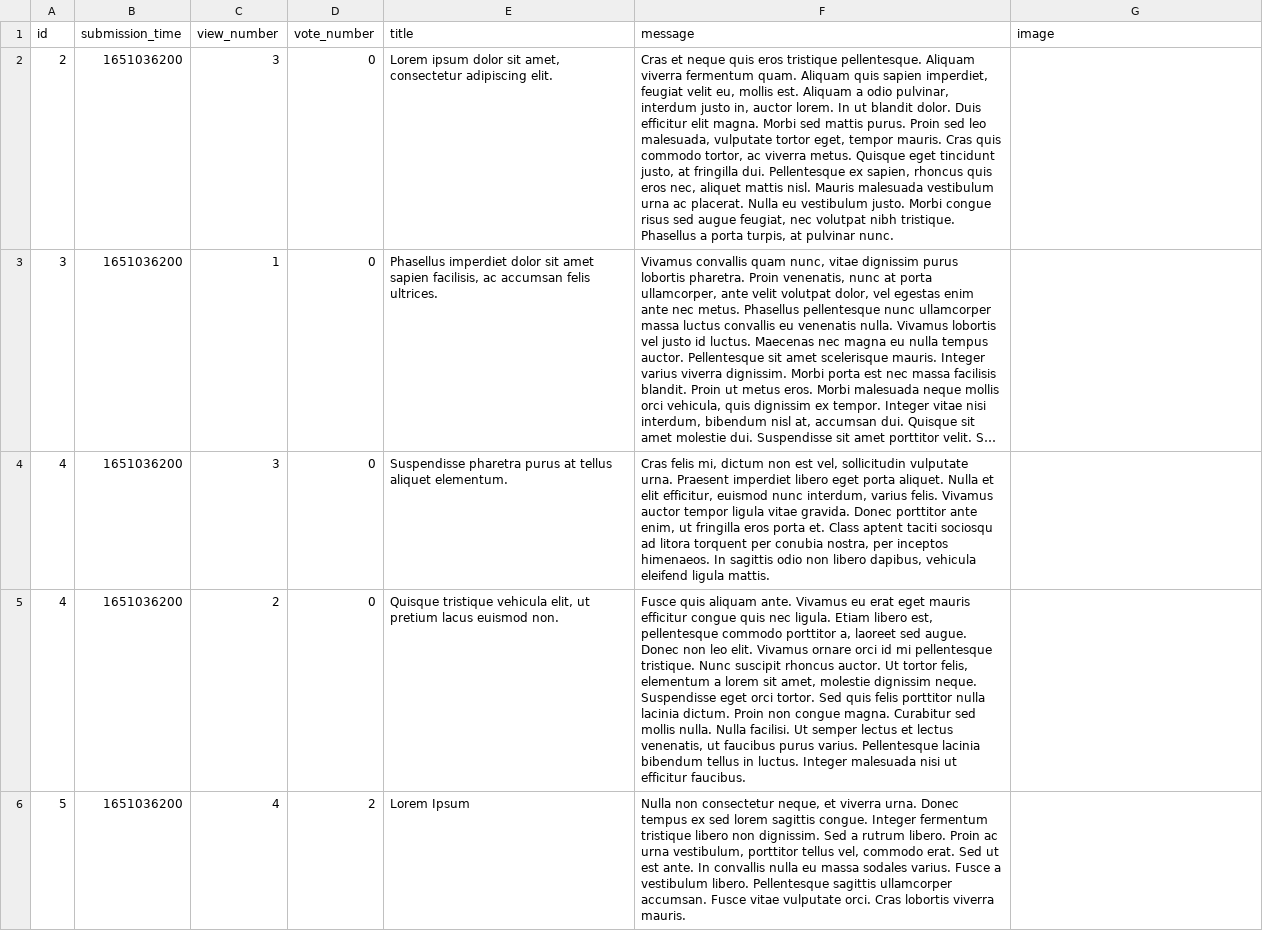
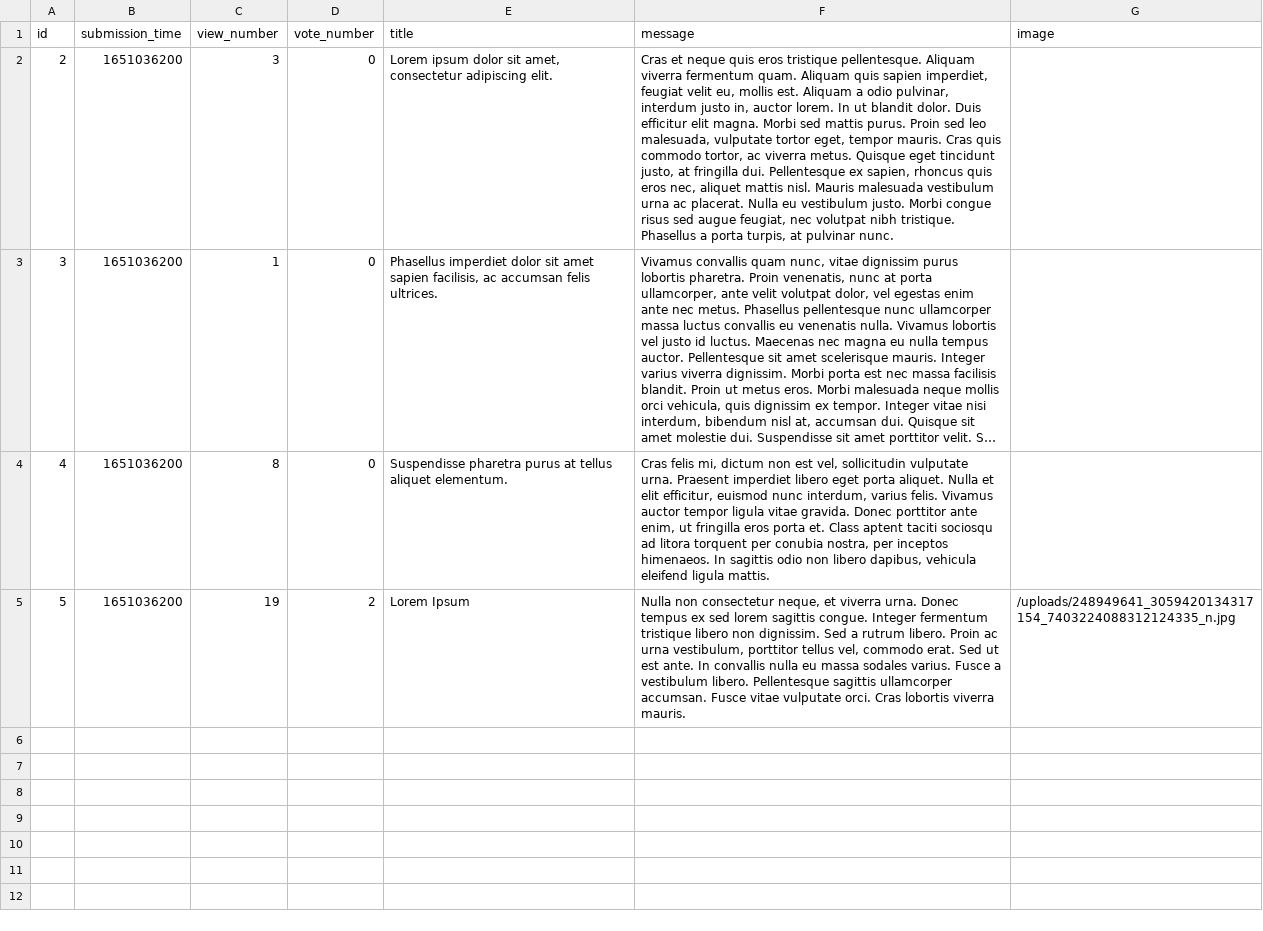
Before and after one commit to abenteuerzeit/ask-mate, a CSV file: sample_data/question.csv, drawn as a sheet; long unchanged cells end in …; removed rows and columns are numbered as before the commit, all else as after; the diff names each change by its address in the sheet, - before the commit and + after, or states it on an @@ line.

Commit message:
Update how images display

```diff
--- a/sample_data/question.csv
+++ b/sample_data/question.csv
-C4 (view_number): 3
+C4 (view_number): 8
-row 5: 4 | 1651036200 | 2 | 0 | Quisque tristique vehicula elit, ut pretium lacus euismod non. | Fusce quis aliquam ante. Vivamus eu erat eget mauris efficitur congue quis nec ligula. Etiam libero est, pellentesque commodo porttitor a, laoreet sed augue. Donec non leo elit. Vivamus ornare orci id mi pellentesque tristique. Nunc suscipit rhoncus auctor. Ut tortor felis, elementum a lorem sit amet, molestie dignissim neque. Suspendisse eget orci tortor. Sed quis felis porttitor nulla lacinia dictum. Proin non congue magna. Curabitur sed mollis nulla. Nulla facilisi. Ut semper lectus et lectus venenatis, ut faucibus purus varius. Pellentesque lacinia bibendum tellus in luctus. Integer malesuada nisi ut efficitur faucibus.
-C5 (view_number): 4
+C5 (view_number): 19
-G5 (image): (empty)
+G5 (image): /uploads/248949641_3059420134317154_7403224088312124335_n.jpg
```
Also changed, not shown: sample_data/answer.csv, 1 other file.
